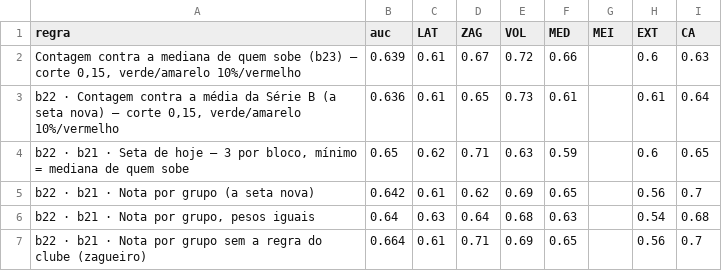
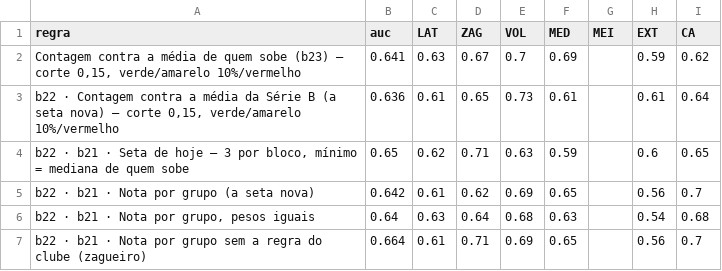
Before and after one commit to henriquesimoessilva3-png/santa-cruz-2027, a CSV file: Santa Cruz V2/resultados/b23/auc.csv, drawn as a sheet; removed rows and columns are numbered as before the commit, all else as after; the diff names each change by its address in the sheet, - before the commit and + after, or states it on an @@ line.

```diff
--- a/Santa Cruz V2/resultados/b23/auc.csv
+++ b/Santa Cruz V2/resultados/b23/auc.csv
-row 2: Contagem contra a mediana de quem sobe (b23) — corte 0,15, verde/amarelo 10%/vermelho | 0.639 | 0.61 | 0.67 | 0.72 | 0.66 |  | 0.6 | 0.63
+row 2: Contagem contra a média de quem sobe (b23) — corte 0,15, verde/amarelo 10%/vermelho | 0.641 | 0.63 | 0.67 | 0.7 | 0.69 |  | 0.59 | 0.62
```
Also changed, not shown: 15 other files.
